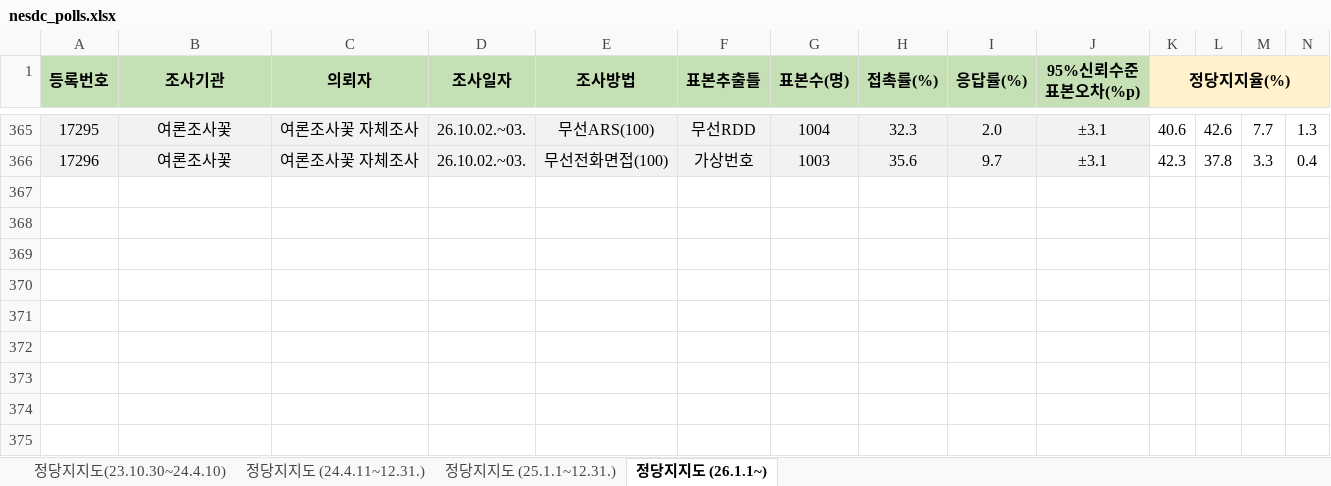
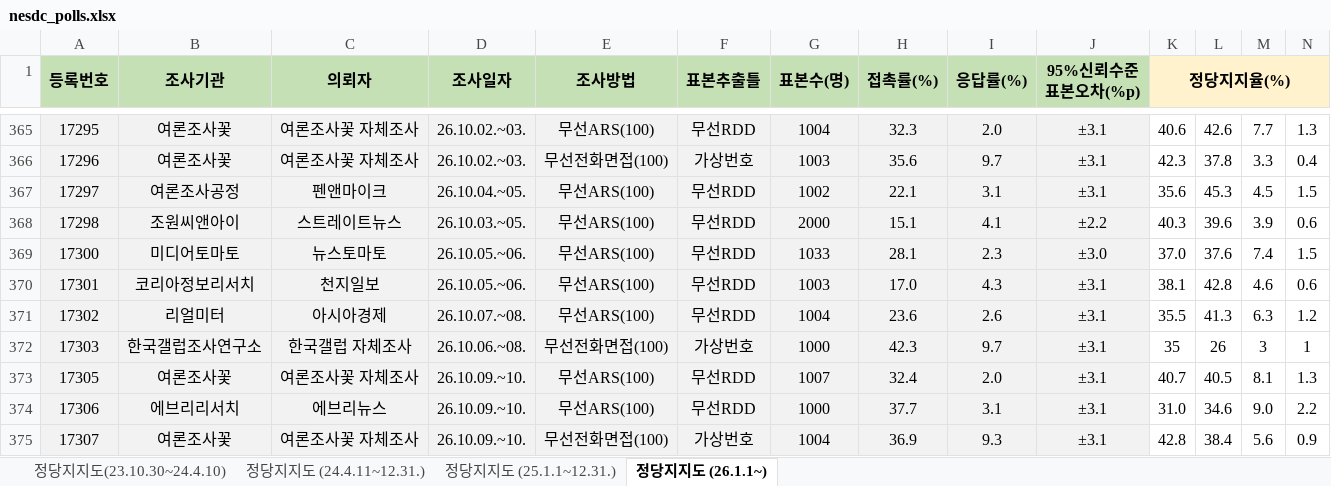
Before and after one commit to bvnm9979-creator/assembly-now, an Excel workbook: raw/nesdc_polls.xlsx, sheet 정당지지도 (26.1.1~), drawn as a sheet; only a part is shown, gaps mark what is left out; values as stored, in another font and other column widths than the file's, no borders; conditional formats not drawn; rows hold the shown columns only; the diff names each change by its address in the sheet, - before the commit and + after, or states it on an @@ line.

```diff
--- a/raw/nesdc_polls.xlsx (sheet 정당지지도 (26.1.1~))
+++ b/raw/nesdc_polls.xlsx (sheet 정당지지도 (26.1.1~))
+row 367: 17297 | 여론조사공정 | 펜앤마이크 | 26.10.04.~05. | 무선ARS(100) | 무선RDD | 1002 | 22.1 | 3.1 | ±3.1 | 35.6 | 45.3 | 4.5 | 1.5
+row 368: 17298 | 조원씨앤아이 | 스트레이트뉴스 | 26.10.03.~05. | 무선ARS(100) | 무선RDD | 2000 | 15.1 | 4.1 | ±2.2 | 40.3 | 39.6 | 3.9 | 0.6
+row 369: 17300 | 미디어토마토 | 뉴스토마토 | 26.10.05.~06. | 무선ARS(100) | 무선RDD | 1033 | 28.1 | 2.3 | ±3.0 | 37.0 | 37.6 | 7.4 | 1.5
+row 370: 17301 | 코리아정보리서치 | 천지일보 | 26.10.05.~06. | 무선ARS(100) | 무선RDD | 1003 | 17.0 | 4.3 | ±3.1 | 38.1 | 42.8 | 4.6 | 0.6
+row 371: 17302 | 리얼미터 | 아시아경제 | 26.10.07.~08. | 무선ARS(100) | 무선RDD | 1004 | 23.6 | 2.6 | ±3.1 | 35.5 | 41.3 | 6.3 | 1.2
+row 372: 17303 | 한국갤럽조사연구소 | 한국갤럽 자체조사 | 26.10.06.~08. | 무선전화면접(100) | 가상번호 | 1000 | 42.3 | 9.7 | ±3.1 | 35 | 26 | 3 | 1
+row 373: 17305 | 여론조사꽃 | 여론조사꽃 자체조사 | 26.10.09.~10. | 무선ARS(100) | 무선RDD | 1007 | 32.4 | 2.0 | ±3.1 | 40.7 | 40.5 | 8.1 | 1.3
+row 374: 17306 | 에브리리서치 | 에브리뉴스 | 26.10.09.~10. | 무선ARS(100) | 무선RDD | 1000 | 37.7 | 3.1 | ±3.1 | 31.0 | 34.6 | 9.0 | 2.2
+row 375: 17307 | 여론조사꽃 | 여론조사꽃 자체조사 | 26.10.09.~10. | 무선전화면접(100) | 가상번호 | 1004 | 36.9 | 9.3 | ±3.1 | 42.8 | 38.4 | 5.6 | 0.9
```
Also changed, not shown: 4 other files.
